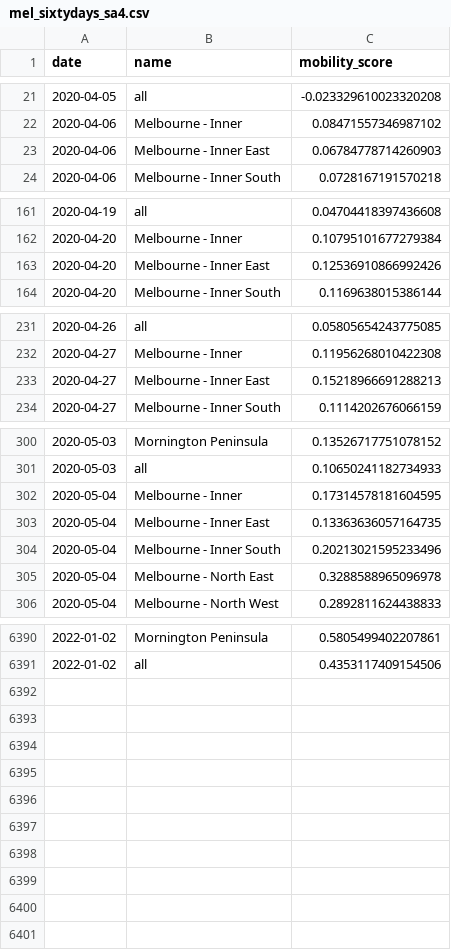
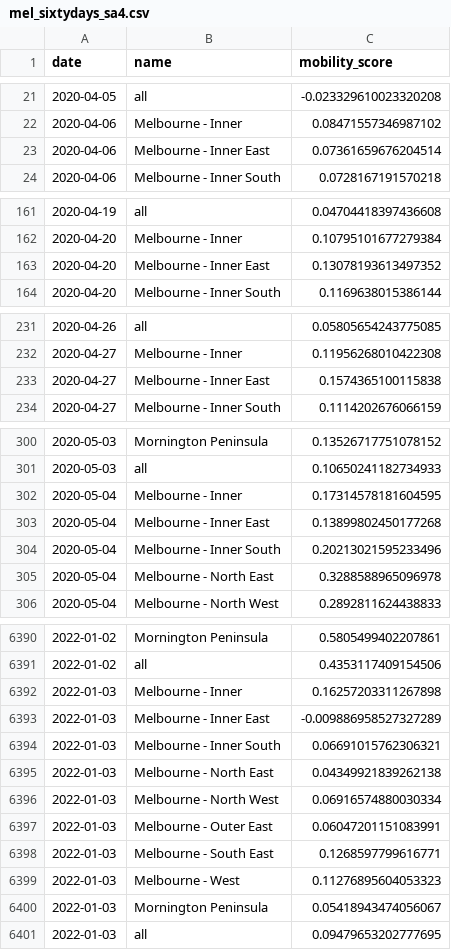
Before and after one commit to rsbyrne/mobility-aus, a CSV file: products/mel_sixtydays_sa4.csv, drawn as a sheet; only a part is shown, gaps mark what is left out; the diff covers the shown part only.

```diff
--- a/products/mel_sixtydays_sa4.csv
+++ b/products/mel_sixtydays_sa4.csv
@@ -22,3 +22,3 @@ date,name,mobility_score
 2020-04-06,Melbourne - Inner,0.08471557346987102
-2020-04-06,Melbourne - Inner East,0.06784778714260903
+2020-04-06,Melbourne - Inner East,0.07361659676204514
 2020-04-06,Melbourne - Inner South,0.0728167191570218
@@ -162,3 +162,3 @@ date,name,mobility_score
 2020-04-20,Melbourne - Inner,0.10795101677279384
-2020-04-20,Melbourne - Inner East,0.12536910866992426
+2020-04-20,Melbourne - Inner East,0.13078193613497352
 2020-04-20,Melbourne - Inner South,0.1169638015386144
@@ -232,3 +232,3 @@ date,name,mobility_score
 2020-04-27,Melbourne - Inner,0.11956268010422308
-2020-04-27,Melbourne - Inner East,0.15218966691288213
+2020-04-27,Melbourne - Inner East,0.1574365100115838
 2020-04-27,Melbourne - Inner South,0.1114202676066159
@@ -302,3 +302,3 @@ date,name,mobility_score
 2020-05-04,Melbourne - Inner,0.17314578181604595
-2020-05-04,Melbourne - Inner East,0.13363636057164735
+2020-05-04,Melbourne - Inner East,0.13899802450177268
 2020-05-04,Melbourne - Inner South,0.20213021595233496
@@ -6391 +6391,11 @@ date,name,mobility_score
 2022-01-02,all,0.4353117409154506
+2022-01-03,Melbourne - Inner,0.16257203311267898
+2022-01-03,Melbourne - Inner East,-0.009886958527327289
+2022-01-03,Melbourne - Inner South,0.06691015762306321
+2022-01-03,Melbourne - North East,0.04349921839262138
+2022-01-03,Melbourne - North West,0.06916574880030334
+2022-01-03,Melbourne - Outer East,0.06047201151083991
+2022-01-03,Melbourne - South East,0.1268597799616771
+2022-01-03,Melbourne - West,0.11276895604053323
+2022-01-03,Mornington Peninsula,0.05418943474056067
+2022-01-03,all,0.09479653202777695
```
Also changed, not shown: 77 edited cells elsewhere in this file, products/syd_sixtydays_sa4.csv, 6 other files.
